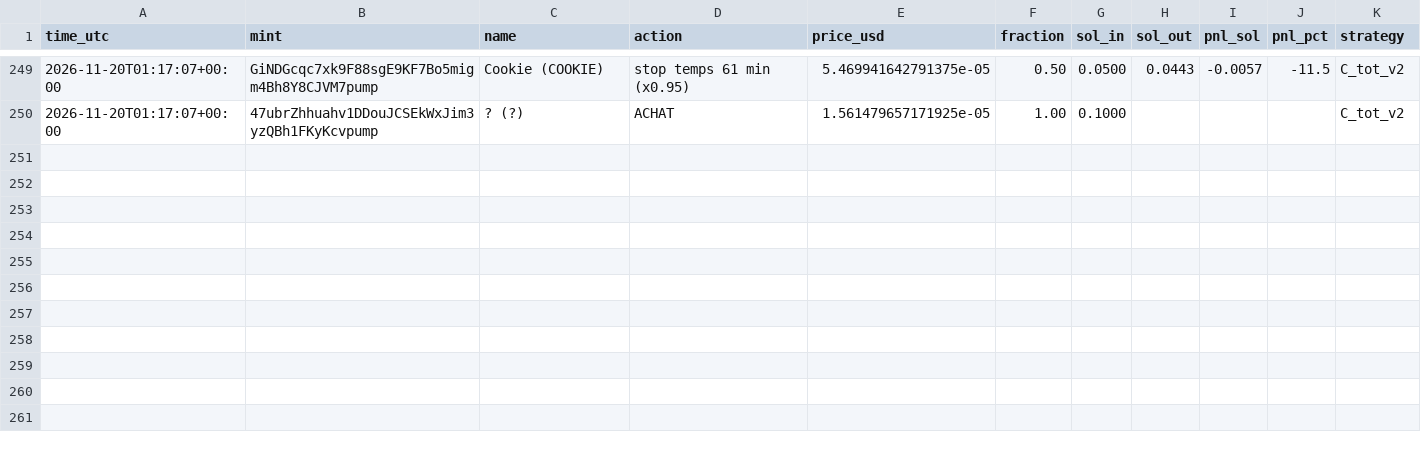
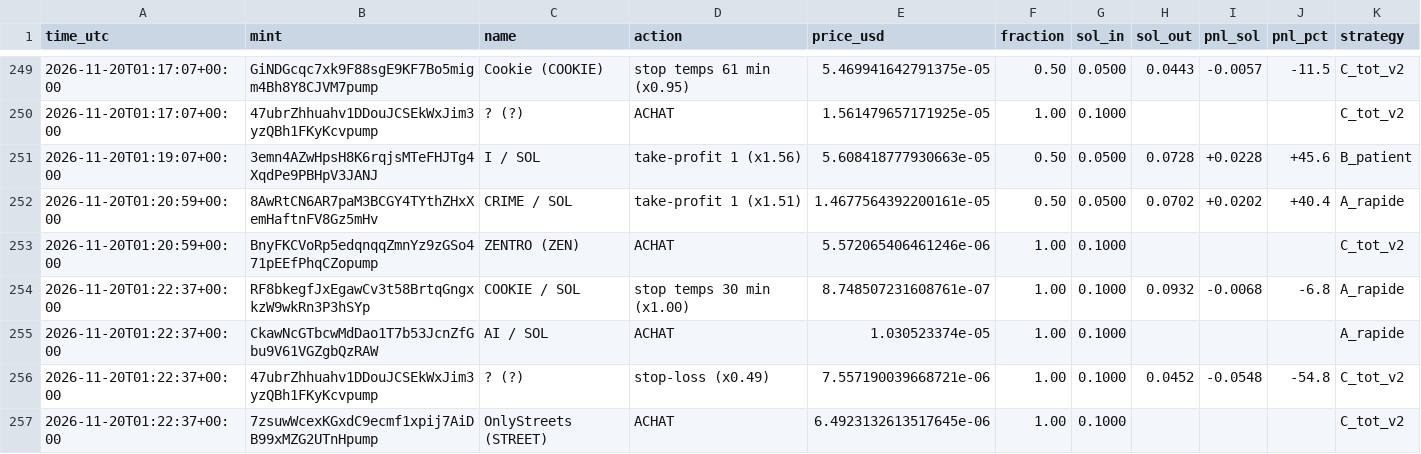
Before and after one commit to marion2702/coin-tracker, a CSV file: paper_trades.csv, drawn as a sheet; only a part is shown, gaps mark what is left out.

```diff
--- a/paper_trades.csv
+++ b/paper_trades.csv
@@ -250 +250,8 @@ time_utc,mint,name,action,price_usd,fraction,sol_in,sol_out,pnl_sol,pnl_pct,stra
 2026-11-20T01:17:07+00:00,47ubrZhhuahv1DDouJCSEkWxJim3yzQBh1FKyKcvpump,? (?),ACHAT,1.561479657171925e-05,1.00,0.1000,,,,C_tot_v2
+2026-11-20T01:19:07+00:00,3emn4AZwHpsH8K6rqjsMTeFHJTg4XqdPe9PBHpV3JANJ,I / SOL,take-profit 1 (x1.56),5.608418777930663e-05,0.50,0.0500,0.0728,+0.0228,+45.6,B_patient
+2026-11-20T01:20:59+00:00,8AwRtCN6AR7paM3BCGY4TYthZHxXemHaftnFV8Gz5mHv,CRIME / SOL,take-profit 1 (x1.51),1.4677564392200161e-05,0.50,0.0500,0.0702,+0.0202,+40.4,A_rapide
+2026-11-20T01:20:59+00:00,BnyFKCVoRp5edqnqqZmnYz9zGSo471pEEfPhqCZopump,ZENTRO (ZEN),ACHAT,5.572065406461246e-06,1.00,0.1000,,,,C_tot_v2
+2026-11-20T01:22:37+00:00,RF8bkegfJxEgawCv3t58BrtqGngxkzW9wkRn3P3hSYp,COOKIE / SOL,stop temps 30 min (x1.00),8.748507231608761e-07,1.00,0.1000,0.0932,-0.0068,-6.8,A_rapide
+2026-11-20T01:22:37+00:00,CkawNcGTbcwMdDao1T7b53JcnZfGbu9V61VGZgbQzRAW,AI / SOL,ACHAT,1.030523374e-05,1.00,0.1000,,,,A_rapide
+2026-11-20T01:22:37+00:00,47ubrZhhuahv1DDouJCSEkWxJim3yzQBh1FKyKcvpump,? (?),stop-loss (x0.49),7.557190039668721e-06,1.00,0.1000,0.0452,-0.0548,-54.8,C_tot_v2
+2026-11-20T01:22:37+00:00,7zsuwWcexKGxdC9ecmf1xpij7AiDB99xMZG2UTnHpump,OnlyStreets (STREET),ACHAT,6.4923132613517645e-06,1.00,0.1000,,,,C_tot_v2
```
Also changed, not shown: history.csv, scanner_alerts.csv, 2 other files.
